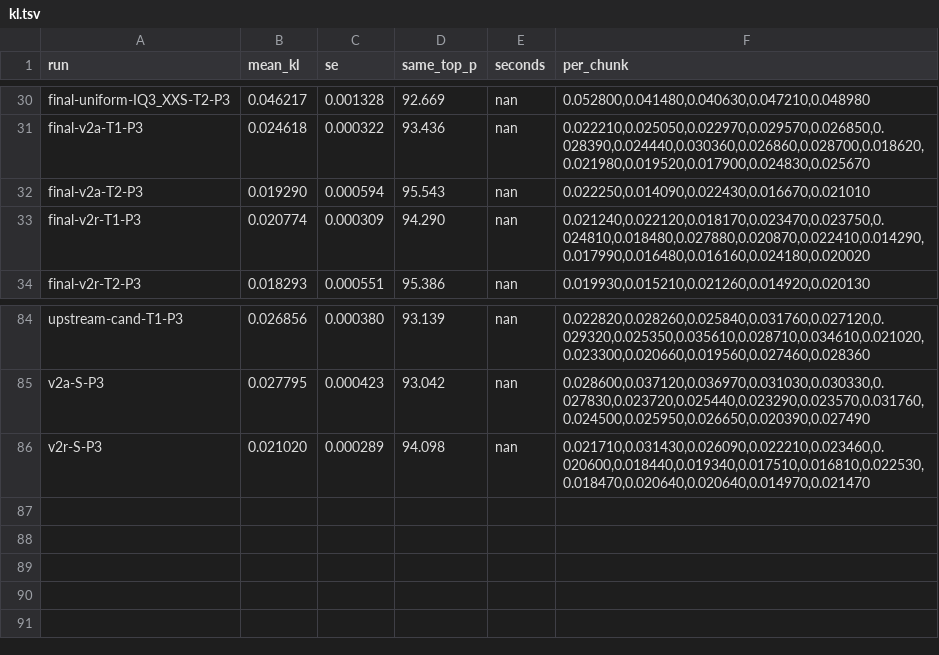
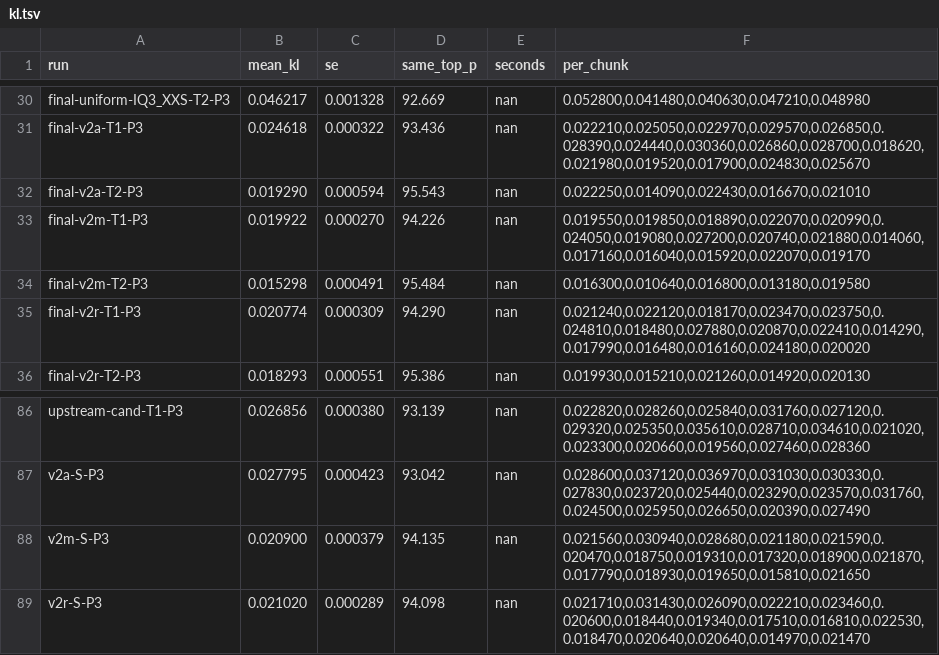
Before and after one commit to me-daniel/inkling-2-mini-quant, a TSV file: results/pilot/kl.tsv, drawn as a sheet; only a part is shown, gaps mark what is left out.

Commit message:
Addendum H amendment 13 result: v2m supported; beats v1 on T1 and T2

```diff
--- a/results/pilot/kl.tsv
+++ b/results/pilot/kl.tsv
@@ -32,2 +32,4 @@ final-v2a-T1-P3	0.024618	0.000322	93.436	nan	0.022210,0.025050,0.022970,0.029570
 final-v2a-T2-P3	0.019290	0.000594	95.543	nan	0.022250,0.014090,0.022430,0.016670,0.021010
+final-v2m-T1-P3	0.019922	0.000270	94.226	nan	0.019550,0.019850,0.018890,0.022070,0.020990,0.024050,0.019080,0.027200,0.020740,0.021880,0.014060,0.017160,0.016040,0.015920,0.022070,0.019170
+final-v2m-T2-P3	0.015298	0.000491	95.484	nan	0.016300,0.010640,0.016800,0.013180,0.019580
 final-v2r-T1-P3	0.020774	0.000309	94.290	nan	0.021240,0.022120,0.018170,0.023470,0.023750,0.024810,0.018480,0.027880,0.020870,0.022410,0.014290,0.017990,0.016480,0.016160,0.024180,0.020020
@@ -85,2 +87,3 @@ upstream-cand-T1-P3	0.026856	0.000380	93.139	nan	0.022820,0.028260,0.025840,0.03
 v2a-S-P3	0.027795	0.000423	93.042	nan	0.028600,0.037120,0.036970,0.031030,0.030330,0.027830,0.023720,0.025440,0.023290,0.023570,0.031760,0.024500,0.025950,0.026650,0.020390,0.027490
+v2m-S-P3	0.020900	0.000379	94.135	nan	0.021560,0.030940,0.028680,0.021180,0.021590,0.020470,0.018750,0.019310,0.017320,0.018900,0.021870,0.017790,0.018930,0.019650,0.015810,0.021650
 v2r-S-P3	0.021020	0.000289	94.098	nan	0.021710,0.031430,0.026090,0.022210,0.023460,0.020600,0.018440,0.019340,0.017510,0.016810,0.022530,0.018470,0.020640,0.020640,0.014970,0.021470
```
Also changed, not shown: 18 other files.
